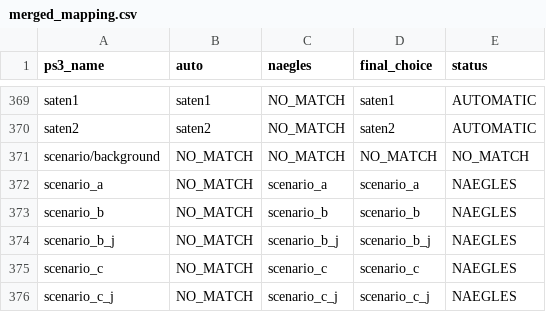
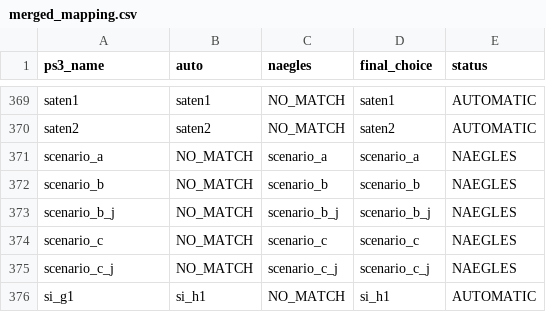
Before and after one commit to drojf/match_higurashi_scripts, a CSV file: background_matching_intermediate/merged_mapping.csv, drawn as a sheet; only a part is shown, gaps mark what is left out; the shorter side is filled out with more unchanged rows.

```diff
--- a/background_matching_intermediate/merged_mapping.csv
+++ b/background_matching_intermediate/merged_mapping.csv
@@ -370,3 +370,2 @@ saten1,saten1,NO_MATCH,saten1,AUTOMATIC
 saten2,saten2,NO_MATCH,saten2,AUTOMATIC
-scenario/background,NO_MATCH,NO_MATCH,NO_MATCH,NO_MATCH
 scenario_a,NO_MATCH,scenario_a,scenario_a,NAEGLES
```
Also changed, not shown: background_matching_intermediate/auto_matching.csv, 1 other file.
